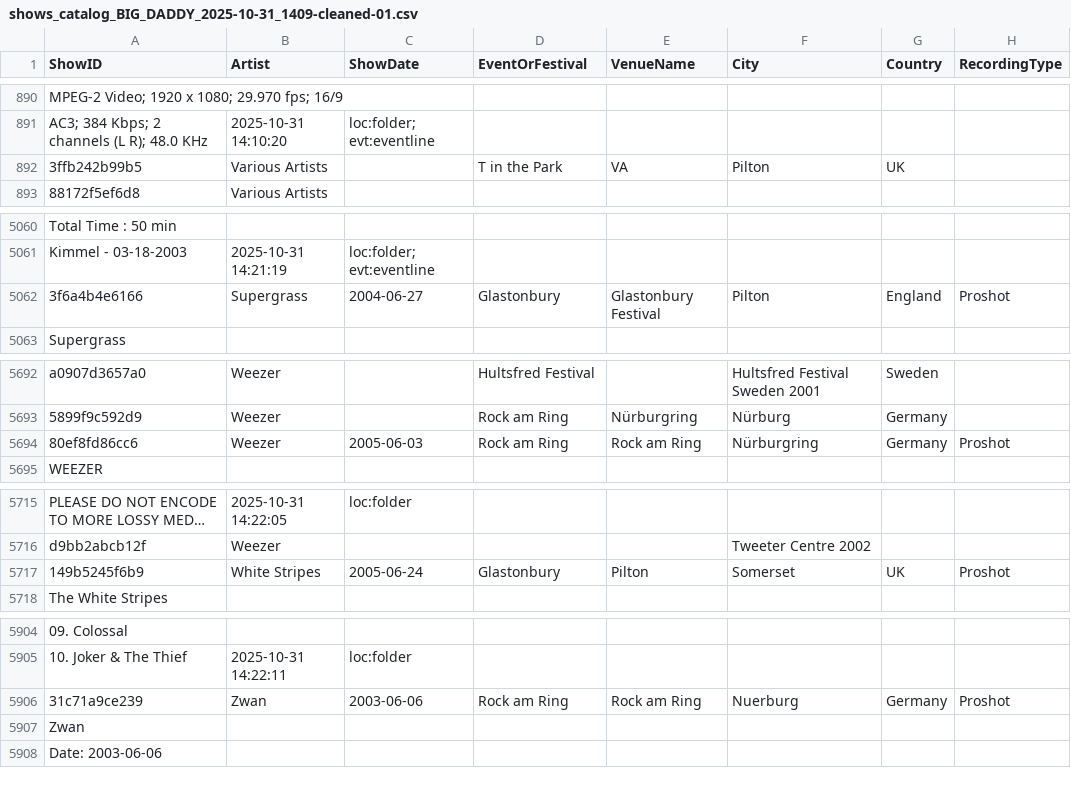
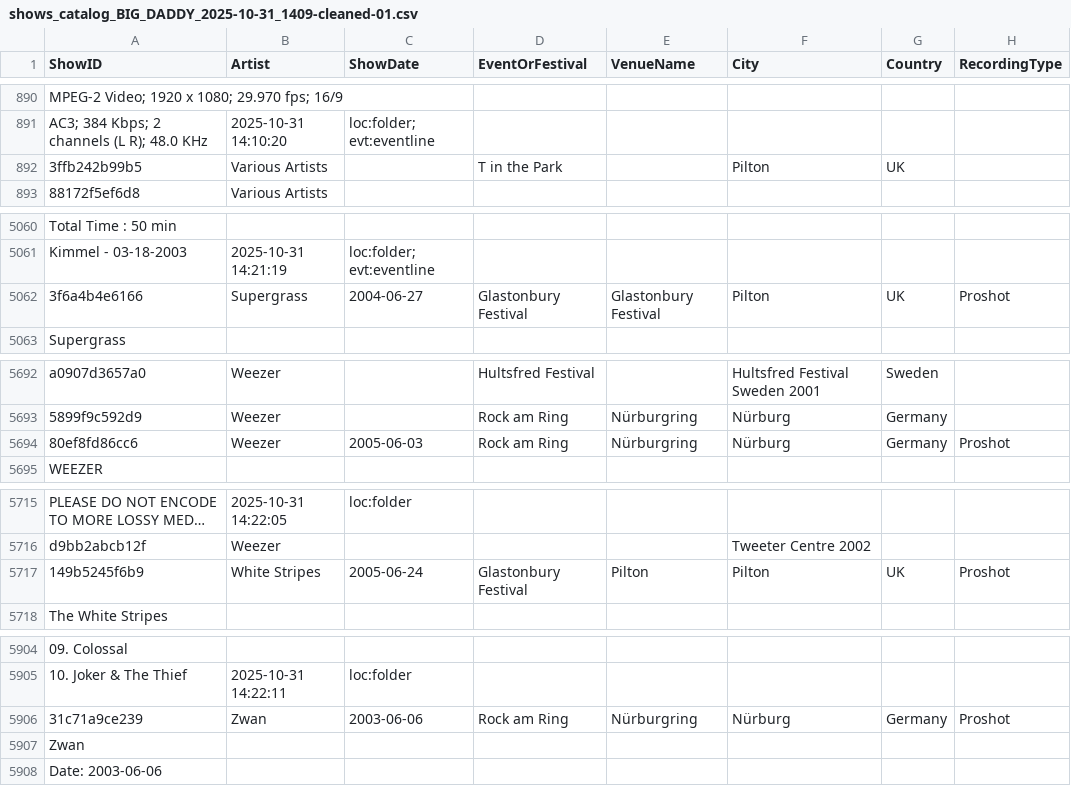
Before and after one commit to karl0s/digital-vault, a CSV file: data-pipeline/01_scan_hd_shows/shows_catalog_BIG_DADDY_2025-10-31_1409-cleaned-01.csv, drawn as a sheet; only a part is shown, gaps mark what is left out; long unchanged cells end in …; the diff covers the shown part only; the diff names each change by its address in the sheet, - before the commit and + after, or states it on an @@ line.

```diff
--- a/data-pipeline/01_scan_hd_shows/shows_catalog_BIG_DADDY_2025-10-31_1409-cleaned-01.csv
+++ b/data-pipeline/01_scan_hd_shows/shows_catalog_BIG_DADDY_2025-10-31_1409-cleaned-01.csv
-E892 (VenueName): VA
+E892 (VenueName): (empty)
-D5062 (EventOrFestival): Glastonbury
+D5062 (EventOrFestival): Glastonbury Festival
-G5062 (Country): England
+G5062 (Country): UK
-E5694 (VenueName): Rock am Ring
+E5694 (VenueName): Nürburgring
-F5694 (City): Nürburgring
+F5694 (City): Nürburg
-D5717 (EventOrFestival): Glastonbury
+D5717 (EventOrFestival): Glastonbury Festival
-F5717 (City): Somerset
+F5717 (City): Pilton
-E5906 (VenueName): Rock am Ring
+E5906 (VenueName): Nürburgring
-F5906 (City): Nuerburg
+F5906 (City): Nürburg
```
Also changed, not shown: 48 edited cells elsewhere in this file, data-pipeline/01_scan_hd_shows/shows_catalog_BIG_DADDY_2025-10-31_1409.csv, data-pipeline/05_merge_csvs/BIG_DADDY_enriched_with_checksums_2025-11-06_0800.csv, 11 other files.
